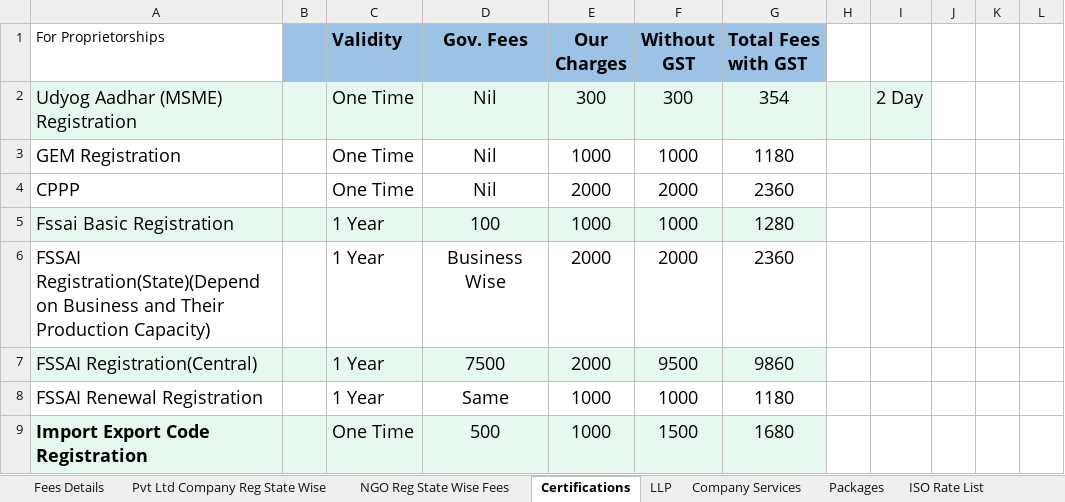
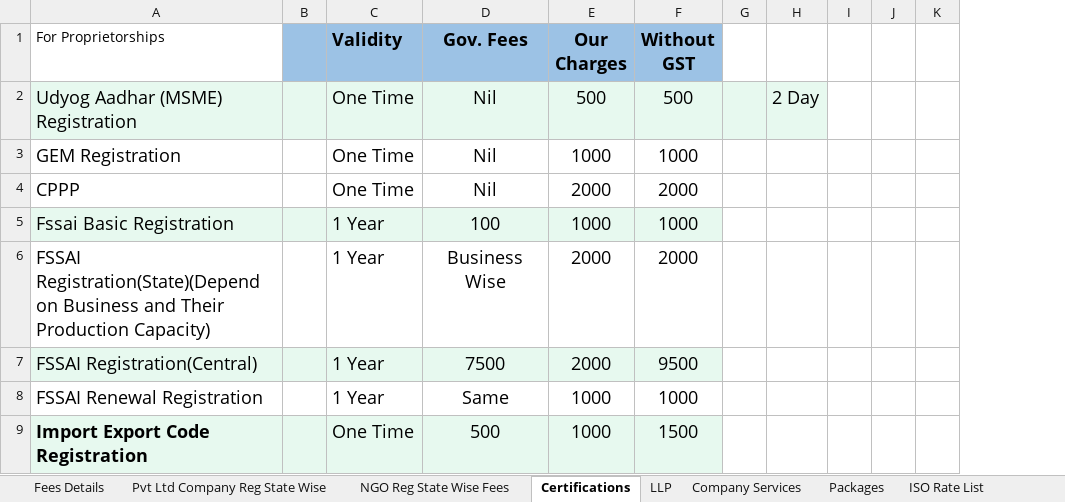
Before and after one commit to nivyindia/Research-Repository, an Excel workbook: Business-Models/Vyapari-Suvidha-Kendra-Kits/Training/Training Docs/Price List 1.3.xlsx, sheet Certifications, drawn as a sheet; only a part is shown; values as stored, in another font and other column widths than the file's, no borders; charts and pictures not drawn; the diff names each change by its address in the sheet, - before the commit and + after, or states it on an @@ line.

```diff
--- a/Business-Models/Vyapari-Suvidha-Kendra-Kits/Training/Training Docs/Price List 1.3.xlsx (sheet Certifications)
+++ b/Business-Models/Vyapari-Suvidha-Kendra-Kits/Training/Training Docs/Price List 1.3.xlsx (sheet Certifications)
-column G (Total Fees with GST), rows 2-9: 354 | 1180 | 2360 | 1280 | 2360 | 9860 | 1180 | 1680
-E2 (Our Charges): 300
+E2 (Our Charges): 500
-F2 (Without GST): 300
+F2 (Without GST): 500
```
Also changed, not shown: sheet Pvt Ltd Company Reg State Wise, sheet NGO Reg State Wise Fees, sheet LLP, sheet Fees Details, sheet Company Services, formulas that keep their value, charts or pictures, 1 other file.
